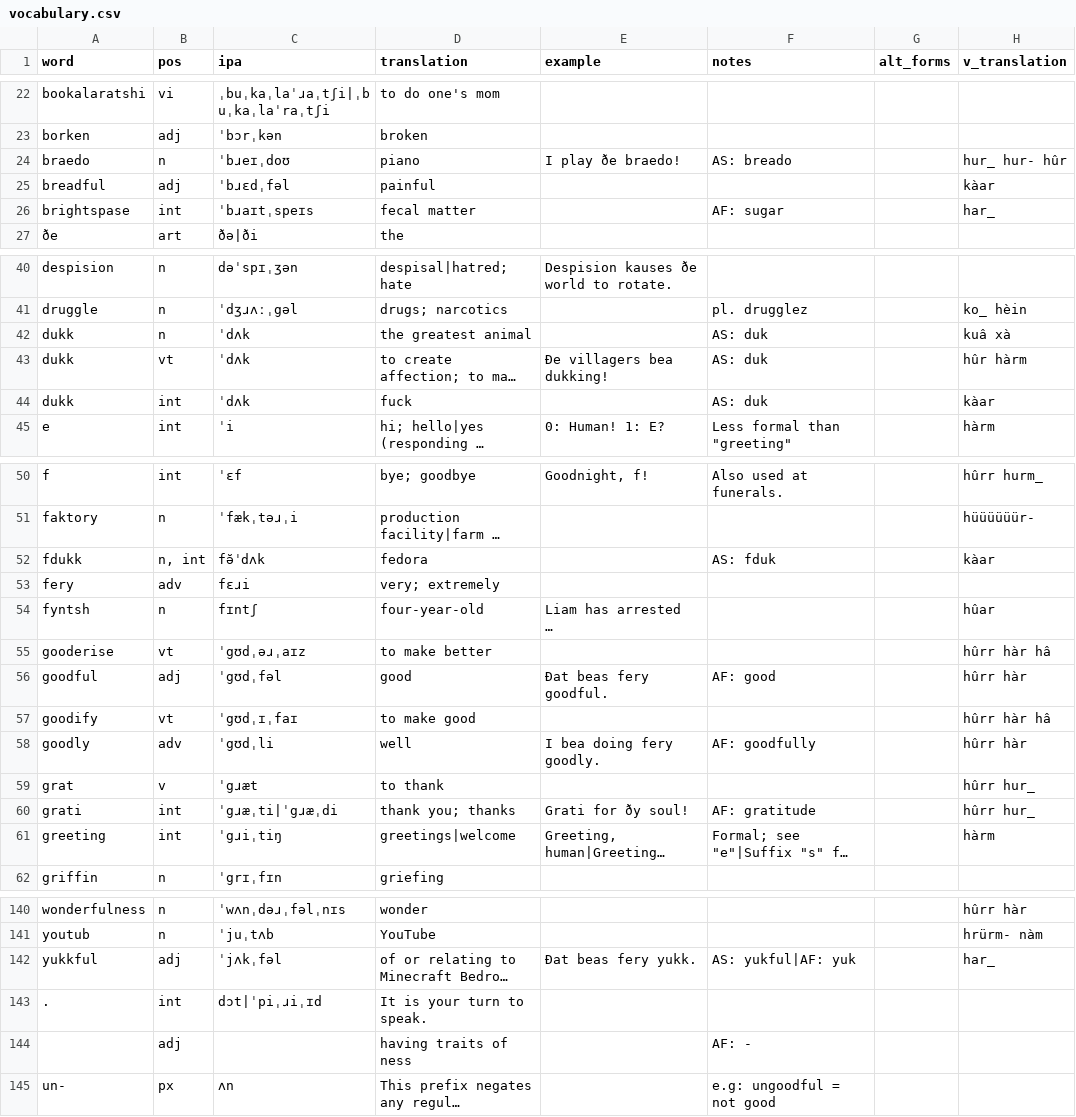
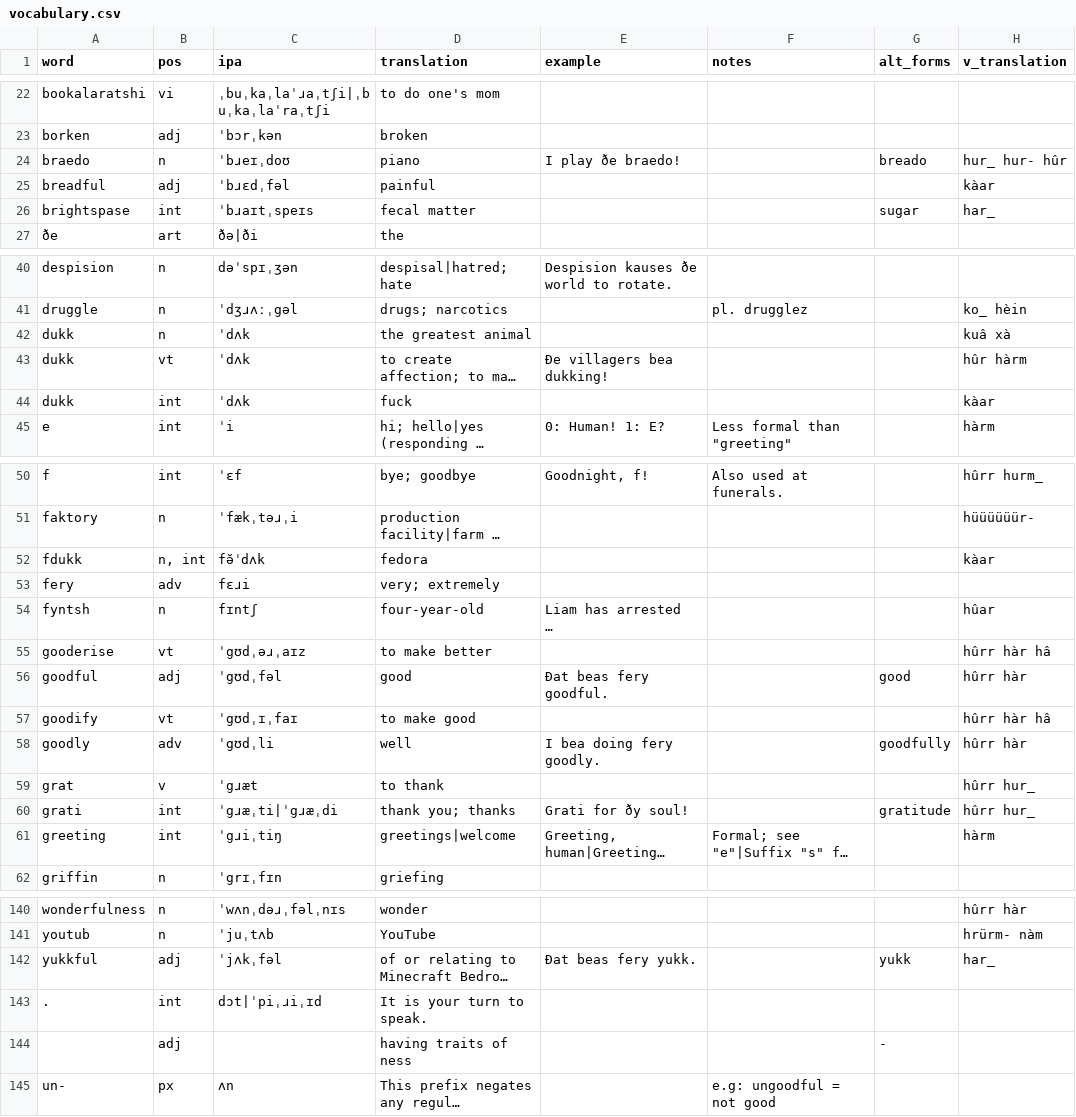
Before and after one commit to SeriousGuy888/Billzonian, a CSV file: vocabulary.csv, drawn as a sheet; only a part is shown, gaps mark what is left out; long unchanged cells end in …; the diff covers the shown part only; the diff names each change by its address in the sheet, - before the commit and + after, or states it on an @@ line.

Commit message:
moved alt forms into alt_forms column

```diff
--- a/vocabulary.csv
+++ b/vocabulary.csv
-F24 (notes): AS: breado
+F24 (notes): (empty)
-G24 (alt_forms): (empty)
+G24 (alt_forms): breado
-F26 (notes): AF: sugar
+F26 (notes): (empty)
-G26 (alt_forms): (empty)
+G26 (alt_forms): sugar
-F42:F44 (notes): AS: duk
+F42:F44 (notes): (empty)
-F52 (notes): AS: fduk
+F52 (notes): (empty)
-F56 (notes): AF: good
+F56 (notes): (empty)
-G56 (alt_forms): (empty)
+G56 (alt_forms): good
-F58 (notes): AF: goodfully
+F58 (notes): (empty)
-G58 (alt_forms): (empty)
+G58 (alt_forms): goodfully
-F60 (notes): AF: gratitude
+F60 (notes): (empty)
-G60 (alt_forms): (empty)
+G60 (alt_forms): gratitude
-F142 (notes): AS: yukful|AF: yuk
+F142 (notes): (empty)
-G142 (alt_forms): (empty)
+G142 (alt_forms): yukk
-F144 (notes): AF: -
+F144 (notes): (empty)
-G144 (alt_forms): (empty)
+G144 (alt_forms): -
```
Also changed, not shown: 8 edited cells elsewhere in this file.
